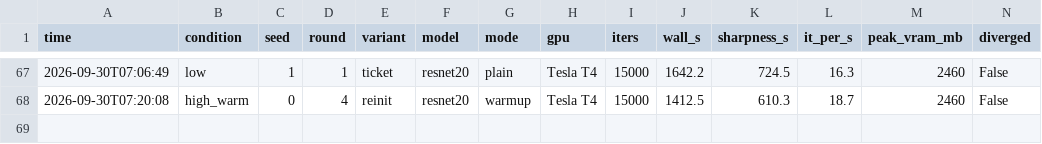
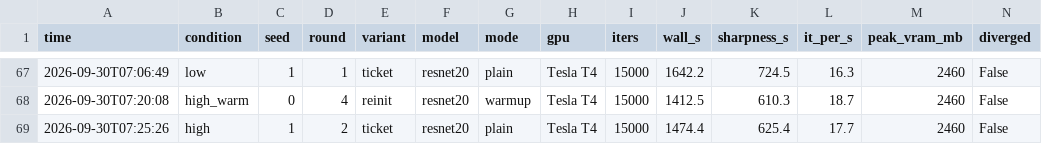
Before and after one commit to kneat2448/LTH-ML-final, a CSV file: results/compute_log.csv, drawn as a sheet; only a part is shown, gaps mark what is left out.

```diff
--- a/results/compute_log.csv
+++ b/results/compute_log.csv
@@ -68 +68,2 @@ time,condition,seed,round,variant,model,mode,gpu,iters,wall_s,sharpness_s,it_per
 2026-09-30T07:20:08,high_warm,0,4,reinit,resnet20,warmup,Tesla T4,15000,1412.5,610.3,18.7,2460,False
+2026-09-30T07:25:26,high,1,2,ticket,resnet20,plain,Tesla T4,15000,1474.4,625.4,17.7,2460,False
```
Also changed, not shown: 3 other files.
